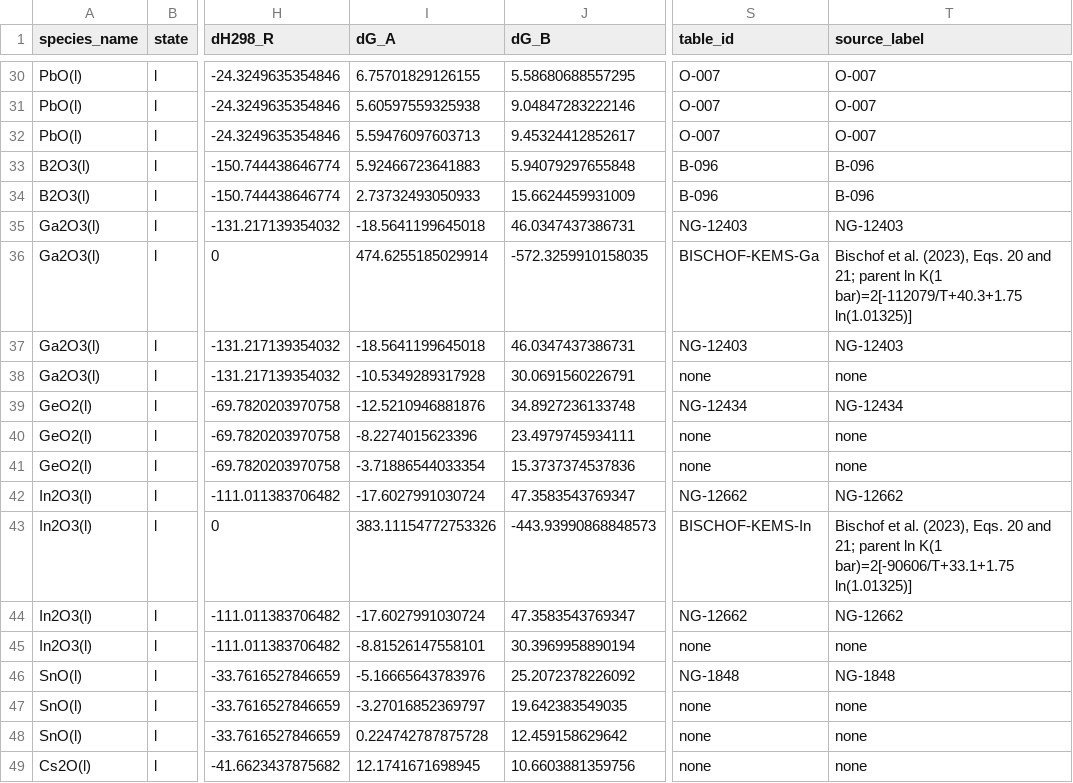
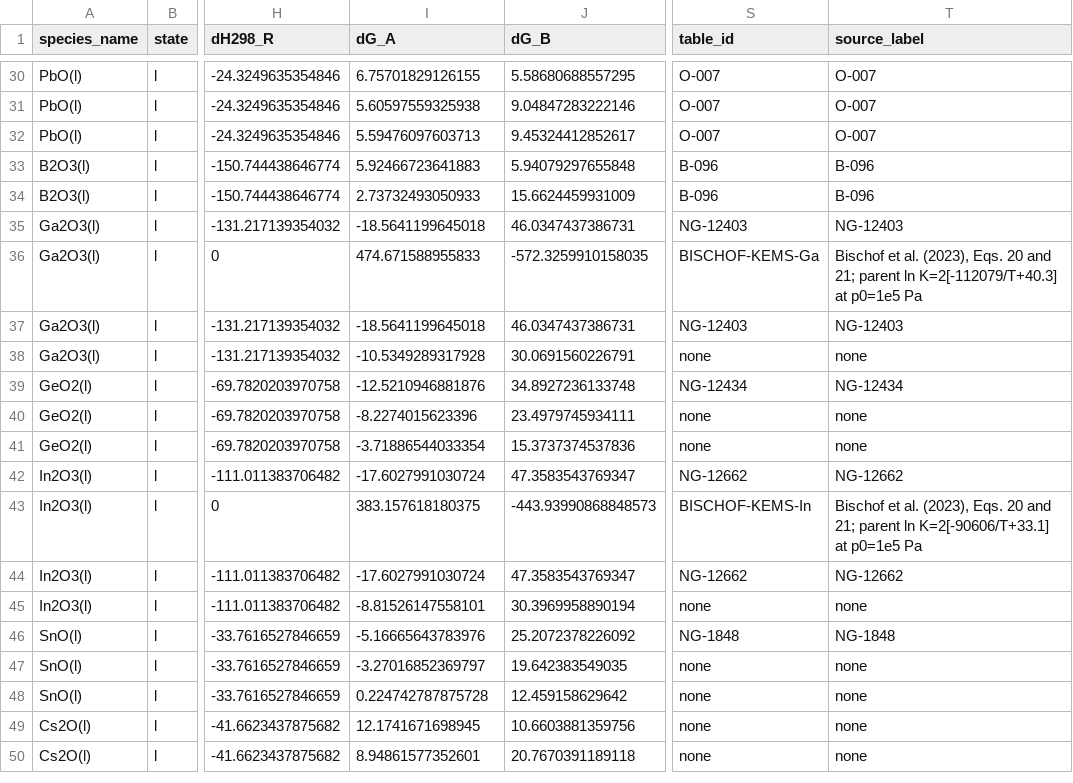
Before and after one commit to simonrowland/openimcc, a CSV file: src/openimcc/data/gas/condensate-ga-in-kems-candidate.csv, drawn as a sheet; only a part is shown, gaps mark what is left out; the shorter side is filled out with more unchanged rows; the diff names each change by its address in the sheet, - before the commit and + after, or states it on an @@ line.

Commit message:
Correct Ga and In KEMS parent standards

```diff
--- a/src/openimcc/data/gas/condensate-ga-in-kems-candidate.csv
+++ b/src/openimcc/data/gas/condensate-ga-in-kems-candidate.csv
-I36 (dG_A): 474.6255185029914
+I36 (dG_A): 474.671588955833
-T36 (source_label): …parent ln K(1 bar)=2[-112079/T+40.3+1.75 ln(1.01325)]
+T36 (source_label): …parent ln K=2[-112079/T+40.3] at p0=1e5 Pa
-I43 (dG_A): 383.11154772753326
+I43 (dG_A): 383.157618180375
-T43 (source_label): …parent ln K(1 bar)=2[-90606/T+33.1+1.75 ln(1.01325)]
+T43 (source_label): …parent ln K=2[-90606/T+33.1] at p0=1e5 Pa
```
Also changed, not shown: 10 other files.
